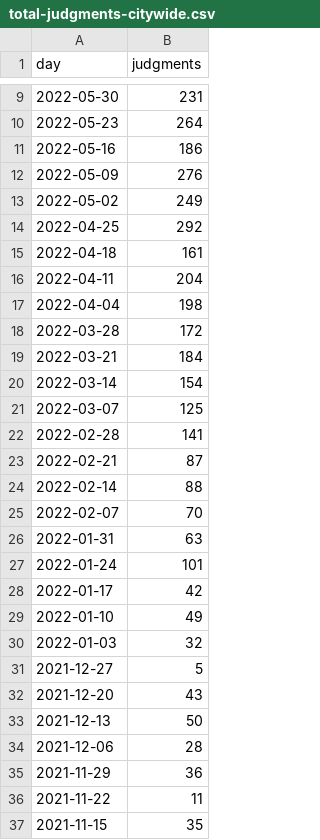
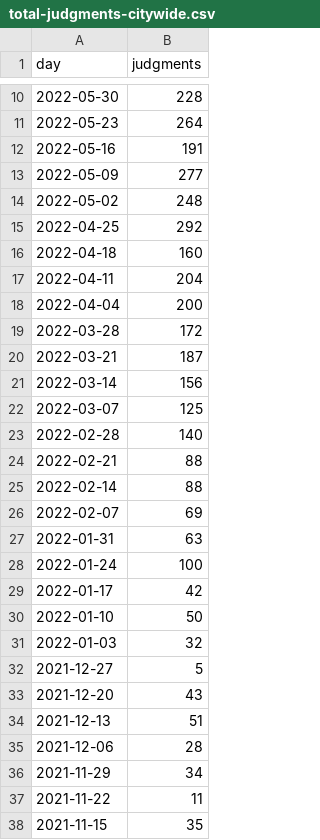
Before and after one commit to housing-data-coalition/rtc-eviction-viz, a CSV file: total-judgments-citywide.csv, drawn as a sheet; only a part is shown, gaps mark what is left out; the diff covers the shown part only.

```diff
--- a/total-judgments-citywide.csv
+++ b/total-judgments-citywide.csv
@@ -9,22 +10,22 @@ day,judgments
-2022-05-30,231
+2022-05-30,228
 2022-05-23,264
-2022-05-16,186
-2022-05-09,276
-2022-05-02,249
+2022-05-16,191
+2022-05-09,277
+2022-05-02,248
 2022-04-25,292
-2022-04-18,161
+2022-04-18,160
 2022-04-11,204
-2022-04-04,198
+2022-04-04,200
 2022-03-28,172
-2022-03-21,184
-2022-03-14,154
+2022-03-21,187
+2022-03-14,156
 2022-03-07,125
-2022-02-28,141
-2022-02-21,87
+2022-02-28,140
+2022-02-21,88
 2022-02-14,88
-2022-02-07,70
+2022-02-07,69
 2022-01-31,63
-2022-01-24,101
+2022-01-24,100
 2022-01-17,42
-2022-01-10,49
+2022-01-10,50
 2022-01-03,32
@@ -32,5 +33,5 @@ day,judgments
 2021-12-20,43
-2021-12-13,50
+2021-12-13,51
 2021-12-06,28
-2021-11-29,36
+2021-11-29,34
 2021-11-22,11
```
Also changed, not shown: 1 added row and 11 edited cells elsewhere in this file, eviction-time-series.csv, filings-by-zip-since-0323.csv, 19 other files.
